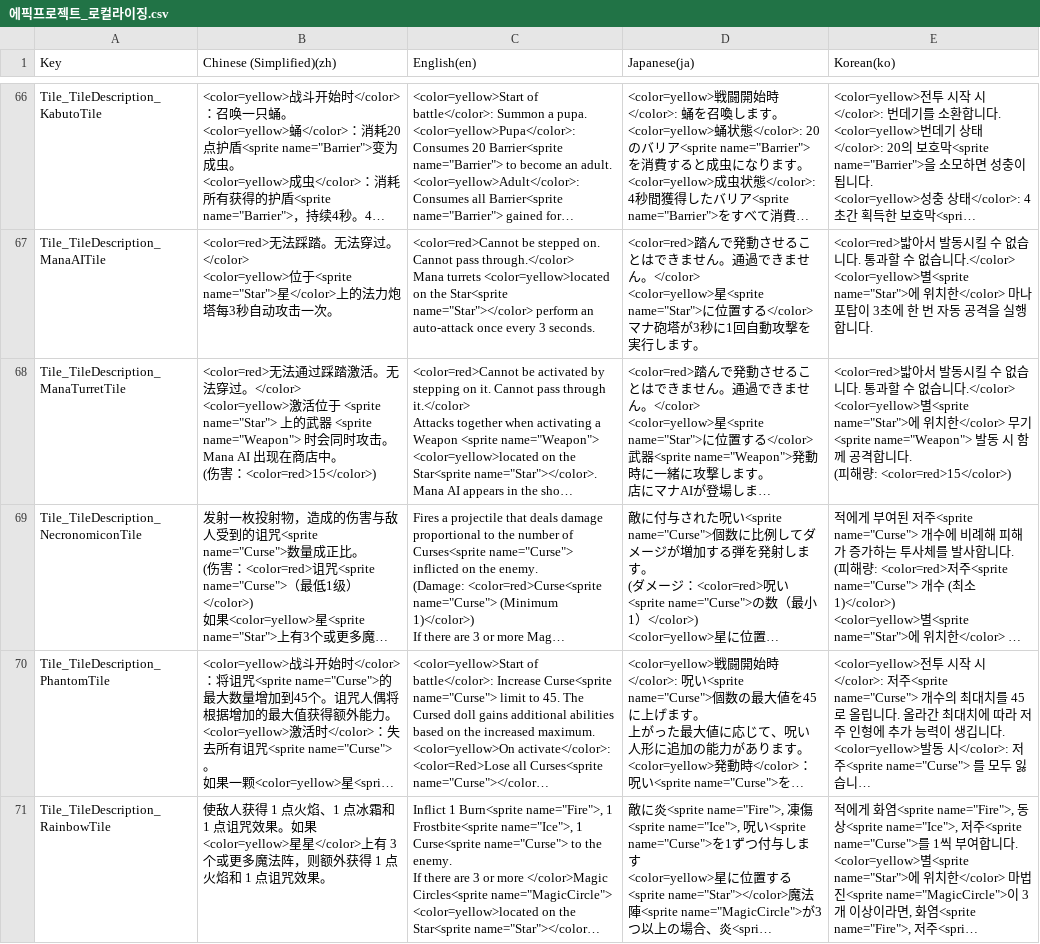
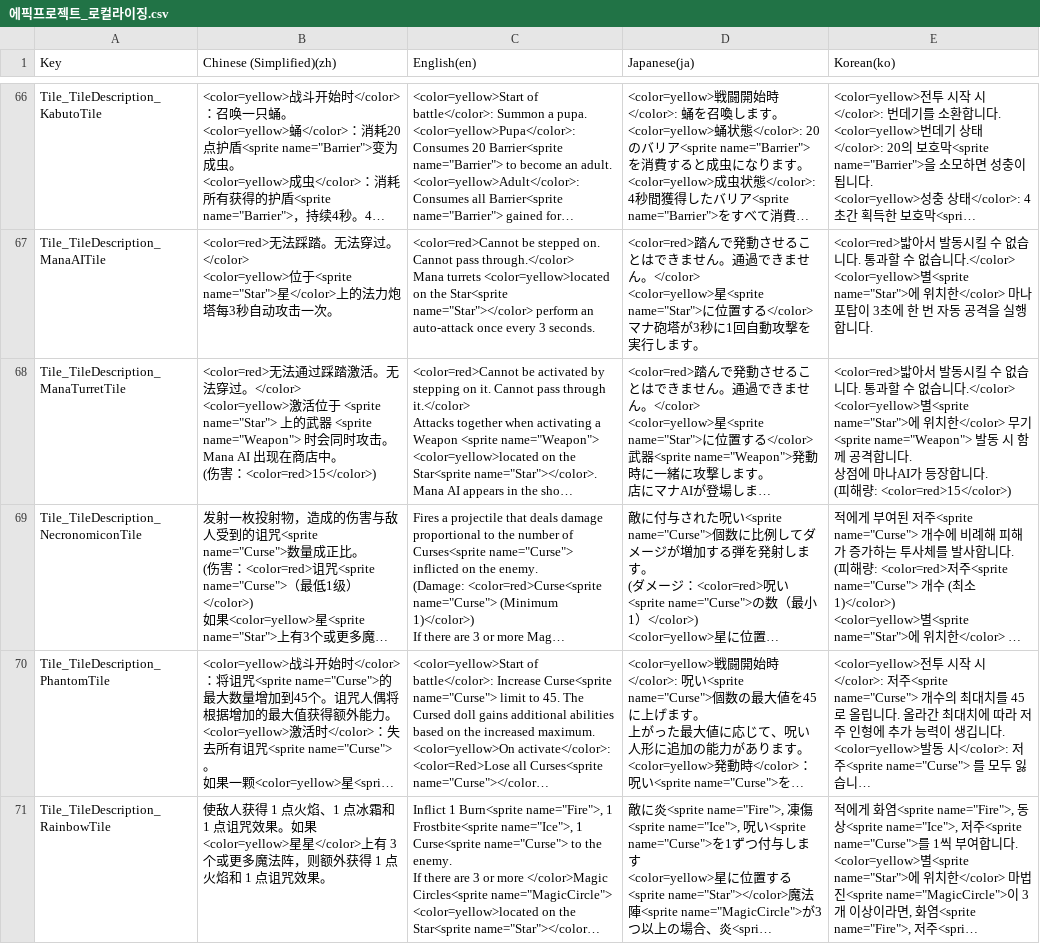
Before and after one commit to withdongyeong/EpicProject_Team1, a CSV file: Assets/@Cosmos/Localization/TextCSV/에픽프로젝트_로컬라이징.csv, drawn as a sheet; only a part is shown, gaps mark what is left out; long unchanged cells end in …; ↵ is a line break in a cell; the diff names each change by its address in the sheet, - before the commit and + after, or states it on an @@ line.

```diff
--- a/Assets/@Cosmos/Localization/TextCSV/에픽프로젝트_로컬라이징.csv
+++ b/Assets/@Cosmos/Localization/TextCSV/에픽프로젝트_로컬라이징.csv
-E68 (Korean(ko)): …다. ↵ (피…
+E68 (Korean(ko)): …다. ↵ 상점에 마나AI가 등장합니다. ↵ (피…
```
Also changed, not shown: 4 other files.
